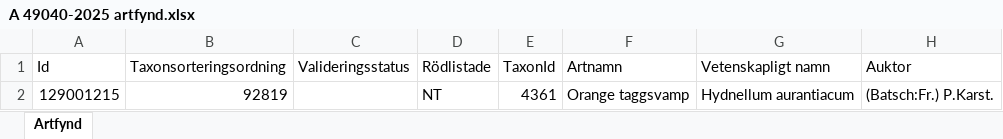
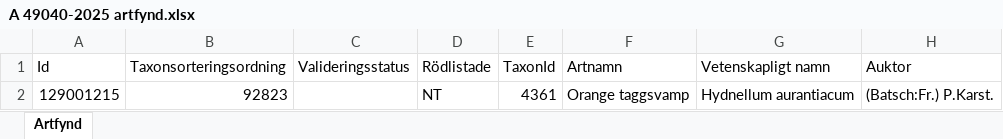
Before and after one commit to klasma/Logging_2418, an Excel workbook: artfynd/A 49040-2025 artfynd.xlsx, sheet Artfynd, drawn as a sheet; only a part is shown; values as stored, in another font and other column widths than the file's, no borders; the diff names each change by its address in the sheet, - before the commit and + after, or states it on an @@ line.

```diff
--- a/artfynd/A 49040-2025 artfynd.xlsx (sheet Artfynd)
+++ b/artfynd/A 49040-2025 artfynd.xlsx (sheet Artfynd)
-B2 (Taxonsorteringsordning): 92819
+B2 (Taxonsorteringsordning): 92823
```
Also changed, not shown: artfynd/A 41330-2024 artfynd.xlsx, artfynd/A 41840-2023 artfynd.xlsx, 54 other files.
